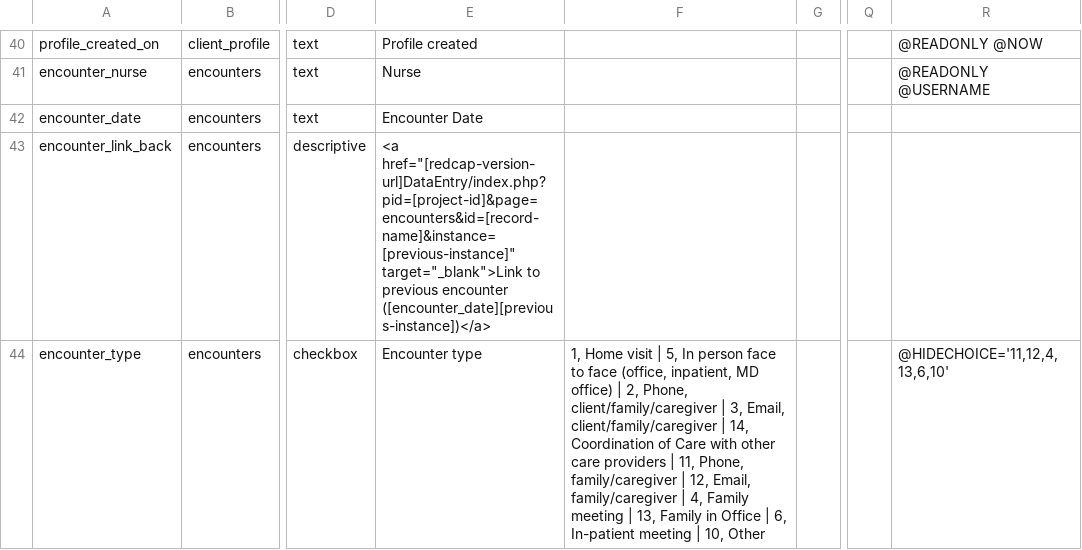
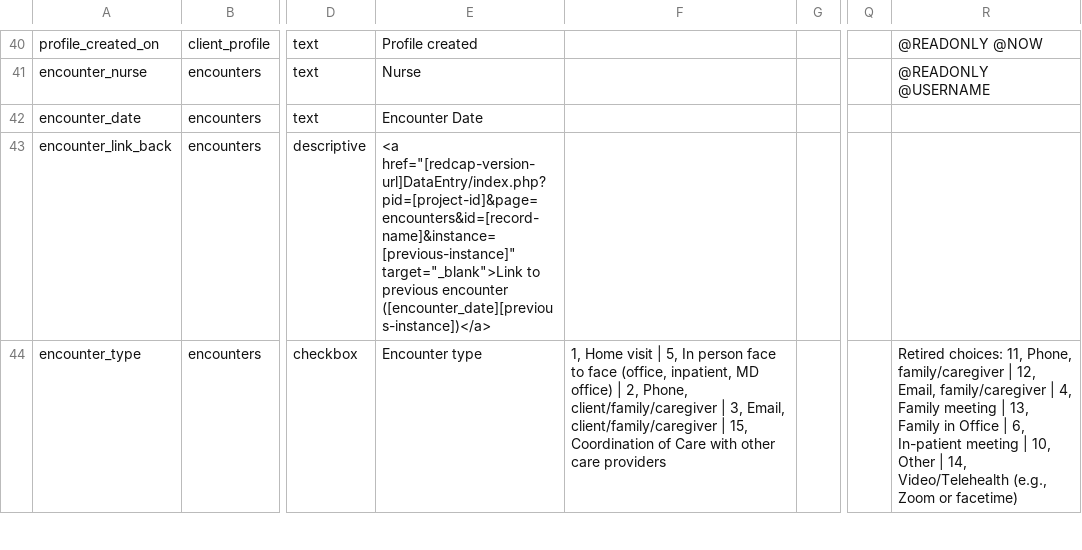
Before and after one commit to lcarlp/uvcnp, a CSV file: DataDictionary.csv, drawn as a sheet; only a part is shown, gaps mark what is left out; the diff covers the shown part only; the diff names each change by its address in the sheet, - before the commit and + after, or states it on an @@ line.

Commit message:
Deployed this to test.  All changes requested by Kristin were made, allocating new internal indexes for new choices.  Also, instead of using @HIDECHOICE, I now just document the choices that were removed in a Field Annotation, "Retired Choices" so that the retired choices do not clutter up reports.
Also: Ignoring test.csv, which I should probably just discard.

We plan to move this to live effective on June 1, 2023.
My plan is to do that shortly after midnight.

```diff
--- a/DataDictionary.csv
+++ b/DataDictionary.csv
-F44: …client/family/caregiver | 14, Coordination of Care with other care providers | 11, Phone, family/caregiver | 12, Email, family/caregiver | 4, Family meeting | 13, Family in Office | 6, In-patient meeting | 10, Other
+F44: …client/family/caregiver | 15, Coordination of Care with other care providers
-R44: @HIDECHOICE='11,12,4,13,6,10'
+R44: Retired choices: 11, Phone, family/caregiver | 12, Email, family/caregiver | 4, Family meeting | 13, Family in Office | 6, In-patient meeting | 10, Other | 14, Video/Telehealth (e.g., Zoom or facetime)
```
Also changed, not shown: 8 edited cells elsewhere in this file, 1 other file.
